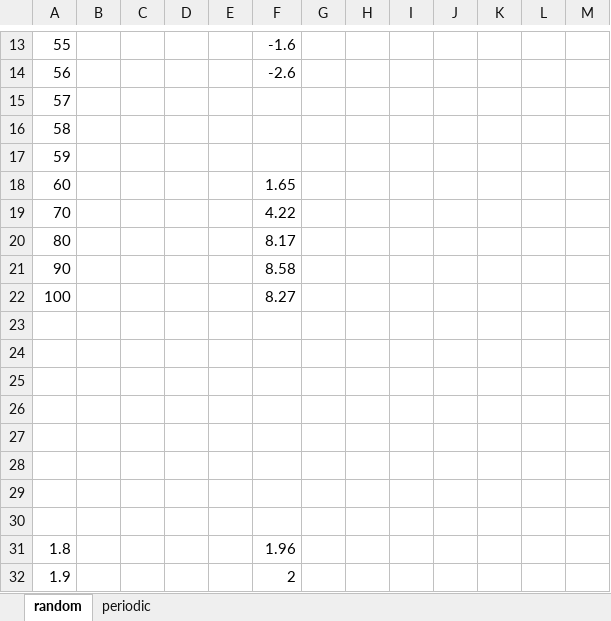
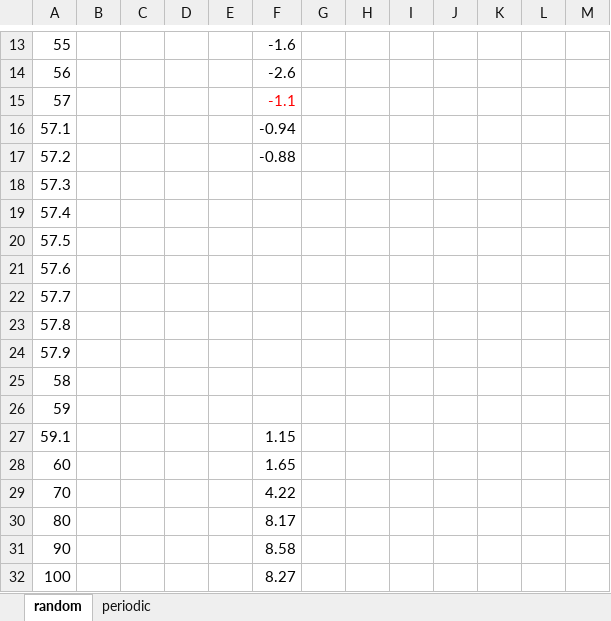
Before and after one commit to leamoon/Physical-Reservoir-Computing-for-Spin-Torque-Oscillator, an Excel workbook: data_le.xlsx, sheet random, drawn as a sheet; only a part is shown, gaps mark what is left out; values as stored, in another font and other column widths than the file's, no borders; removed rows and columns are numbered as before the commit, all else as after; the diff names each change by its address in the sheet, - before the commit and + after, or states it on an @@ line.

Commit message:
Add files via upload
[D] results of finding edge of chaos

```diff
--- a/data_le.xlsx (sheet random)
+++ b/data_le.xlsx (sheet random)
-F15: (empty)
+F15: -1.1
+row 16: 57.1 |  |  |  |  | -0.94
+row 17: 57.2 |  |  |  |  | -0.88
+row 18: 57.3
+row 19: 57.4
+row 20: 57.5
+row 21: 57.6
+row 22: 57.7
+row 23: 57.8
+row 24: 57.9
+row 27: 59.1 |  |  |  |  | 1.15
-row 23: (empty)
-row 24: (empty)
-row 25: (empty)
-row 26: (empty)
-row 27: (empty)
-row 28: (empty)
-row 29: (empty)
-row 30: (empty)
-row 31: 1.8 |  |  |  |  | 1.96
-row 32: 1.9 |  |  |  |  | 2
```
Also changed, not shown: sheet periodic.
